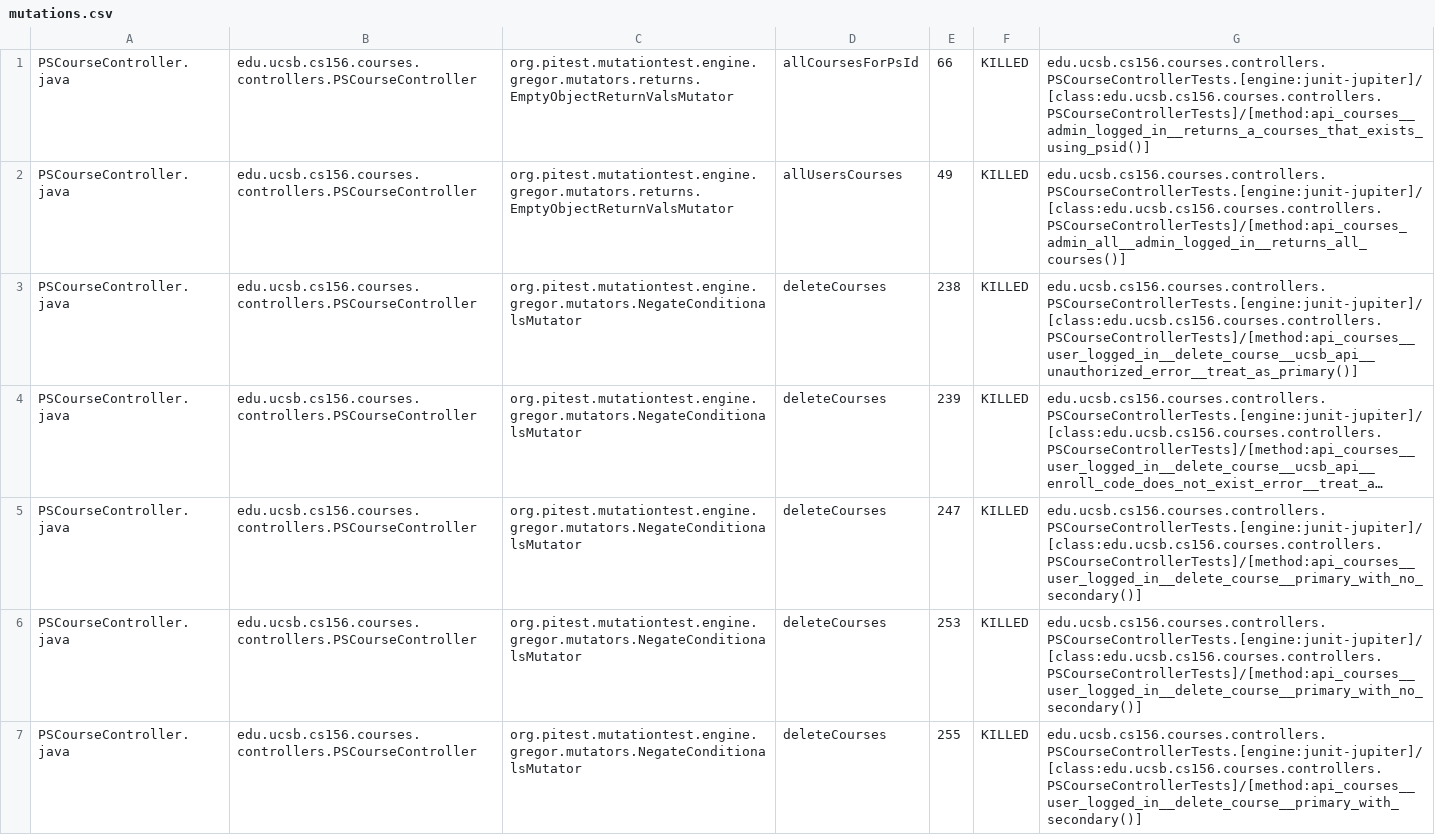
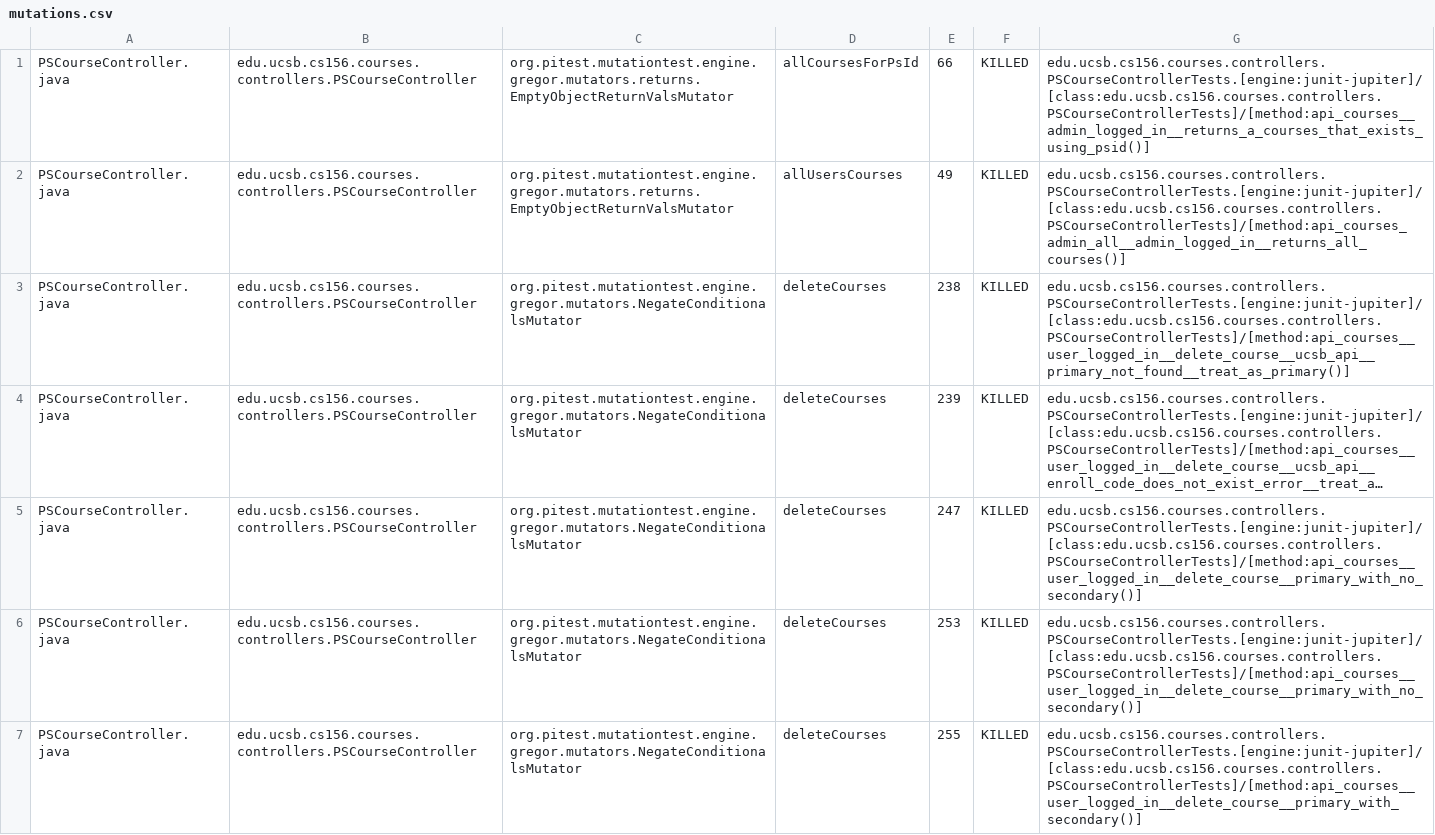
Before and after one commit to ucsb-cs156-f25/proj-courses-f25-01, a CSV file: pitest/mutations.csv, drawn as a sheet; only a part is shown; long unchanged cells end in …; the diff covers the shown part only; the diff names each change by its address in the sheet, - before the commit and + after, or states it on an @@ line.

Commit message:
Deploying to gh-pages from @ ucsb-cs156-f25/proj-courses-f25-01@77a9cc57776e776fc48e0f298f5cf1db1c21583e 🚀

```diff
--- a/pitest/mutations.csv
+++ b/pitest/mutations.csv
-G3: edu.ucsb.cs156.courses.controllers.PSCourseControllerTests.[engine:junit-jupiter]/[class:edu.ucsb.cs156.courses.controllers.PSCourseControllerTests]/[method:api_courses__user_logged_in__delete_course__ucsb_api__unauthorized_error__treat_as_primary()]
+G3: edu.ucsb.cs156.courses.controllers.PSCourseControllerTests.[engine:junit-jupiter]/[class:edu.ucsb.cs156.courses.controllers.PSCourseControllerTests]/[method:api_courses__user_logged_in__delete_course__ucsb_api__primary_not_found__treat_as_primary()]
```
Also changed, not shown: 36 edited cells elsewhere in this file, 44 other files.
